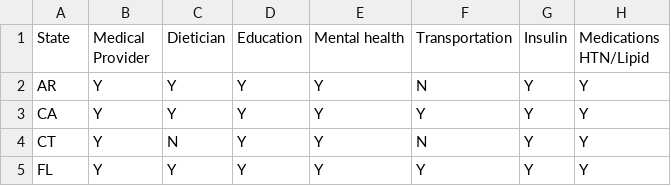
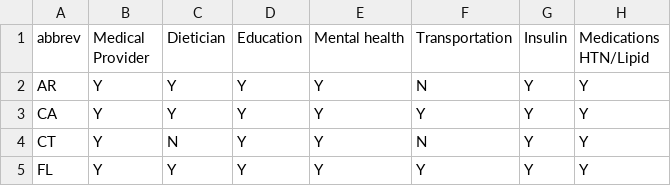
Before and after one commit to mtravers/diabetes-map, a CSV file: data/title v table d3.csv, drawn as a sheet; only a part is shown; the diff names each change by its address in the sheet, - before the commit and + after, or states it on an @@ line.

```diff
--- a/data/title v table d3.csv
+++ b/data/title v table d3.csv
-A1: State
+A1: abbrev
```
Also changed, not shown: 3 other files.
